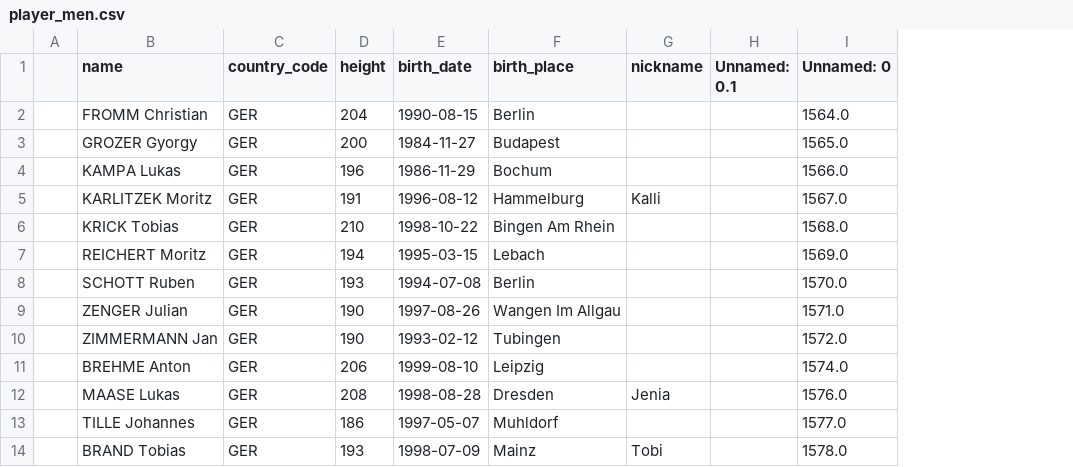
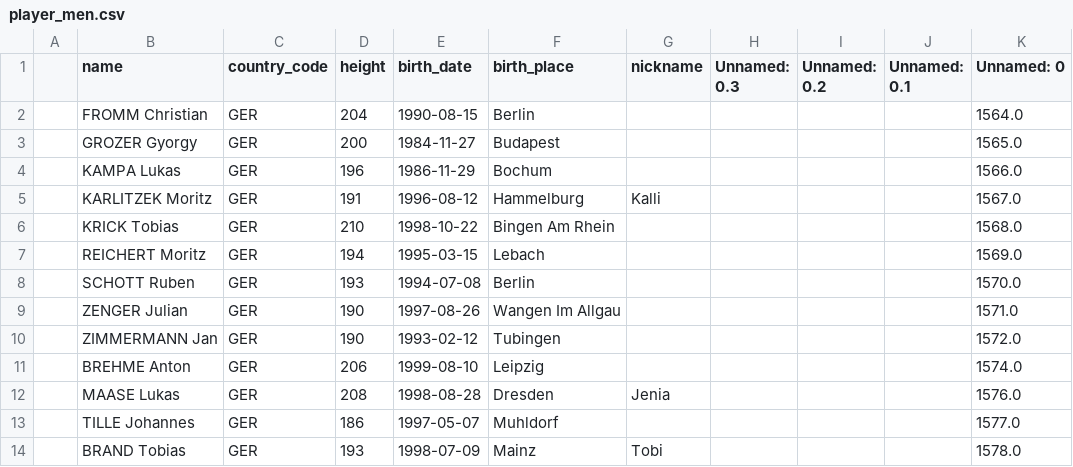
Before and after one commit to MaximeY05/Projet_traitement_donn-es_1A, a CSV file: work/volleyball/player_men.csv, drawn as a sheet; only a part is shown; the diff names each change by its address in the sheet, - before the commit and + after, or states it on an @@ line.

```diff
--- a/work/volleyball/player_men.csv
+++ b/work/volleyball/player_men.csv
+column H (Unnamed: 0.3), empty
+column I (Unnamed: 0.2), empty
```
Also changed, not shown: 1 other file.
